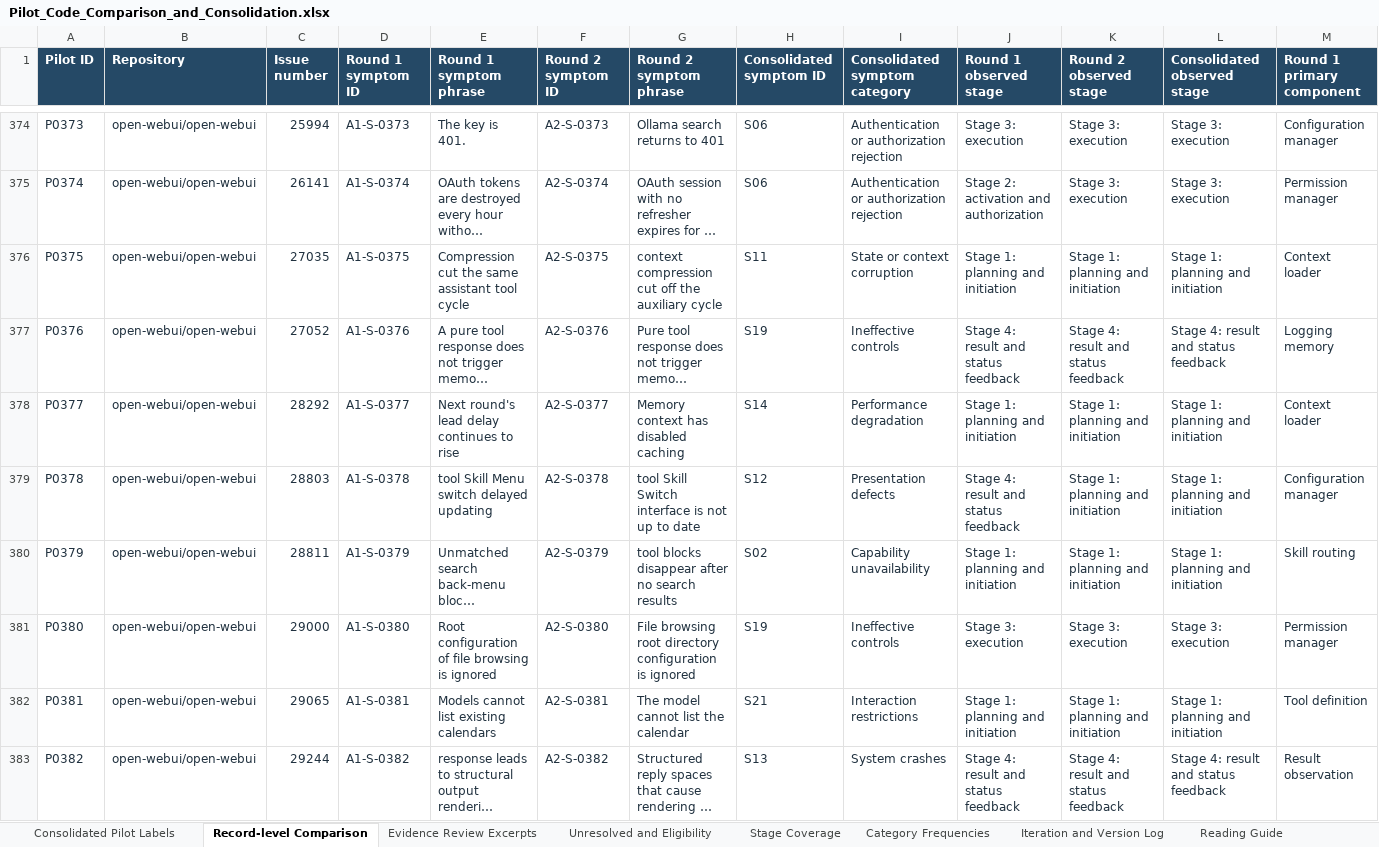
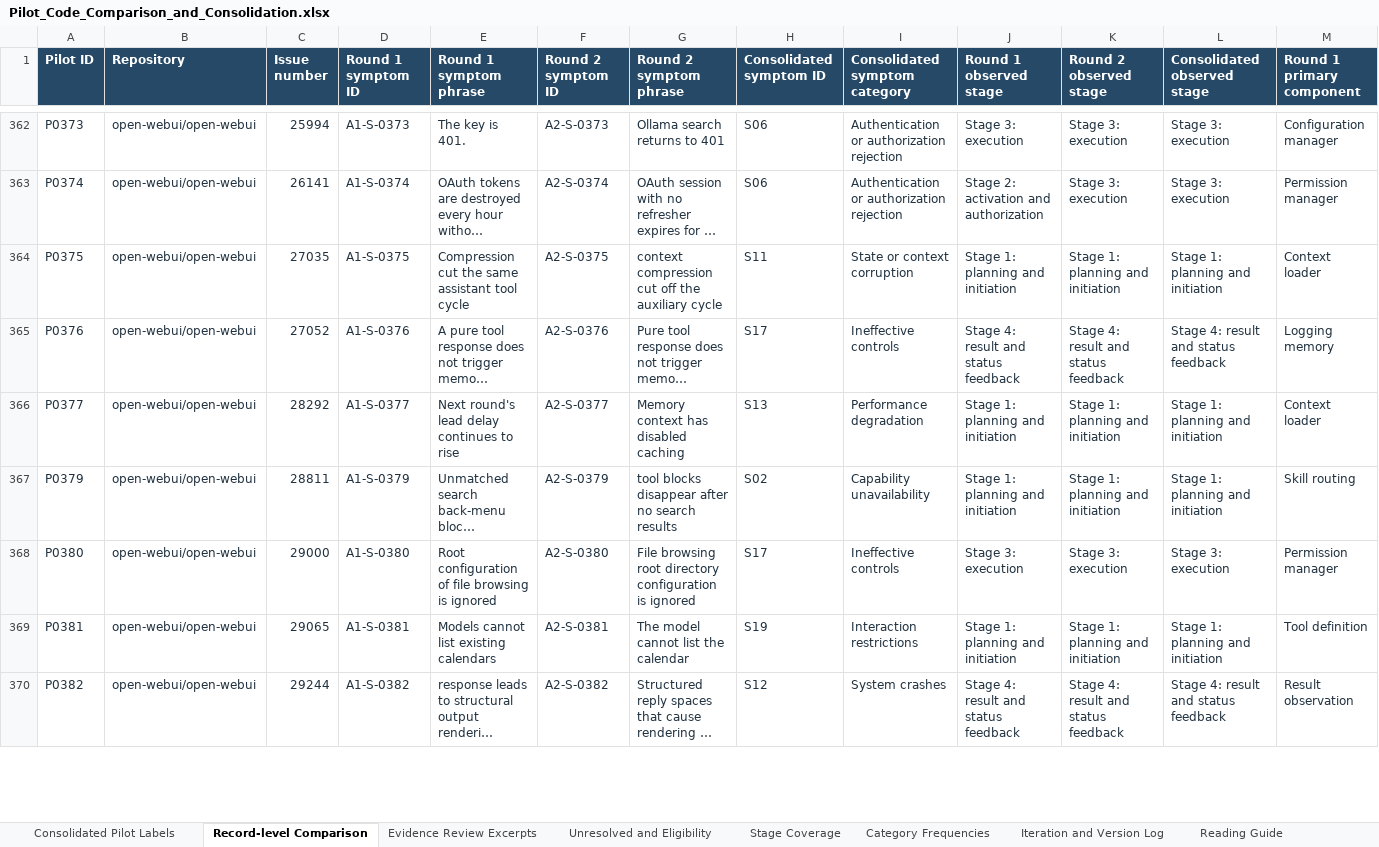
Before and after one commit to qiangfc/skills, an Excel workbook: RQ1(Symptoms)/Coding_Process/Pilot_Code_Comparison_and_Consolidation.xlsx, sheet Record-level Comparison, drawn as a sheet; only a part is shown, gaps mark what is left out; long unchanged cells end in …; values as stored, in another font and other column widths than the file's, no borders; table styles not drawn; removed rows and columns are numbered as before the commit, all else as after; rows hold the shown columns only; the diff covers the shown part only; the diff names each change by its address in the sheet, - before the commit and + after, or states it on an @@ line.

```diff
--- a/RQ1(Symptoms)/Coding_Process/Pilot_Code_Comparison_and_Consolidation.xlsx (sheet Record-level Comparison)
+++ b/RQ1(Symptoms)/Coding_Process/Pilot_Code_Comparison_and_Consolidation.xlsx (sheet Record-level Comparison)
-H365 (Consolidated symptom ID): S19
+H365 (Consolidated symptom ID): S17
-H366 (Consolidated symptom ID): S14
+H366 (Consolidated symptom ID): S13
-row 379: P0378 | open-webui/open-webui | 28803 | A1-S-0378 | tool Skill Menu switch delayed updating | A2-S-0378 | tool Skill Switch interface is not up to date | S12 | Presentation defects | Stage 4: result and status feedback | Stage 1: planning and initiation | Stage 1: planning and initiation | Configuration manager
-H368 (Consolidated symptom ID): S19
+H368 (Consolidated symptom ID): S17
-H369 (Consolidated symptom ID): S21
+H369 (Consolidated symptom ID): S19
-H370 (Consolidated symptom ID): S13
+H370 (Consolidated symptom ID): S12
```
Also changed, not shown: 18 removed rows and 136 edited cells elsewhere in this sheet, sheet Consolidated Pilot Labels, sheet Evidence Review Excerpts, sheet Stage Coverage, sheet Category Frequencies, sheet Unresolved and Eligibility, sheet Iteration and Version Log, 1 more sheet, RQ1(Symptoms)/Full_Sample_Classification_Labels.xlsx, RQ2(Root Causes)/Coding_Process/Pilot_Code_Comparison_and_Consolidation.xlsx, 22 other files.
